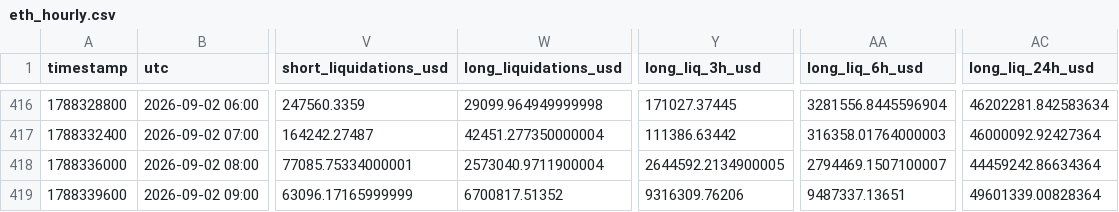
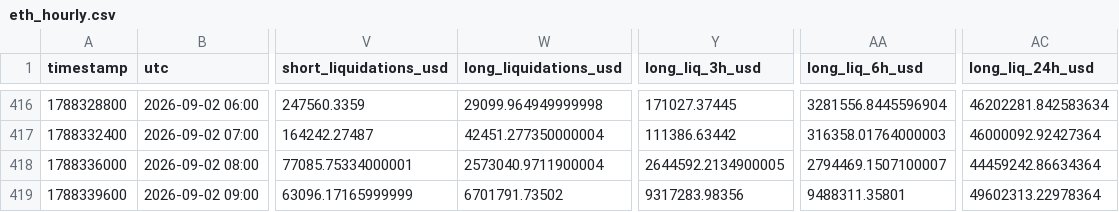
Before and after one commit to aakolodezh-eng/eth-squeeze-watch, a CSV file: eth_hourly.csv, drawn as a sheet; only a part is shown, gaps mark what is left out; the diff names each change by its address in the sheet, - before the commit and + after, or states it on an @@ line.

```diff
--- a/eth_hourly.csv
+++ b/eth_hourly.csv
-W419 (long_liquidations_usd): 6700817.51352
+W419 (long_liquidations_usd): 6701791.73502
-Y419 (long_liq_3h_usd): 9316309.76206
+Y419 (long_liq_3h_usd): 9317283.98356
-AA419 (long_liq_6h_usd): 9487337.13651
+AA419 (long_liq_6h_usd): 9488311.35801
-AC419 (long_liq_24h_usd): 49601339.00828364
+AC419 (long_liq_24h_usd): 49602313.22978364
```
